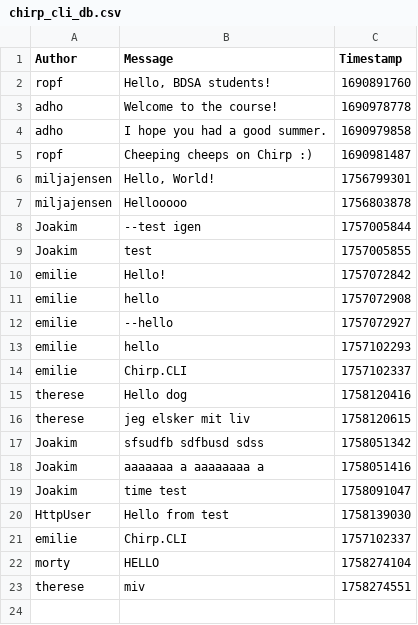
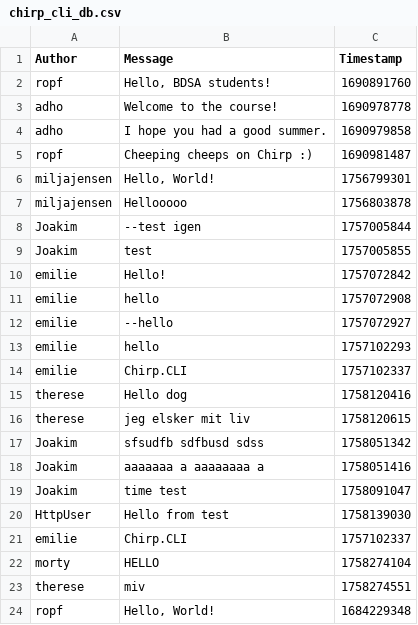
Before and after one commit to ITU-BDSA2025-GROUP11/Chirp, a CSV file: chirp_cli_db.csv, drawn as a sheet.

```diff
--- a/chirp_cli_db.csv
+++ b/chirp_cli_db.csv
@@ -23 +23,2 @@ morty,HELLO,1758274104
 therese,miv,1758274551
+ropf,"Hello, World!",1684229348
```
Also changed, not shown: 3 other files.
